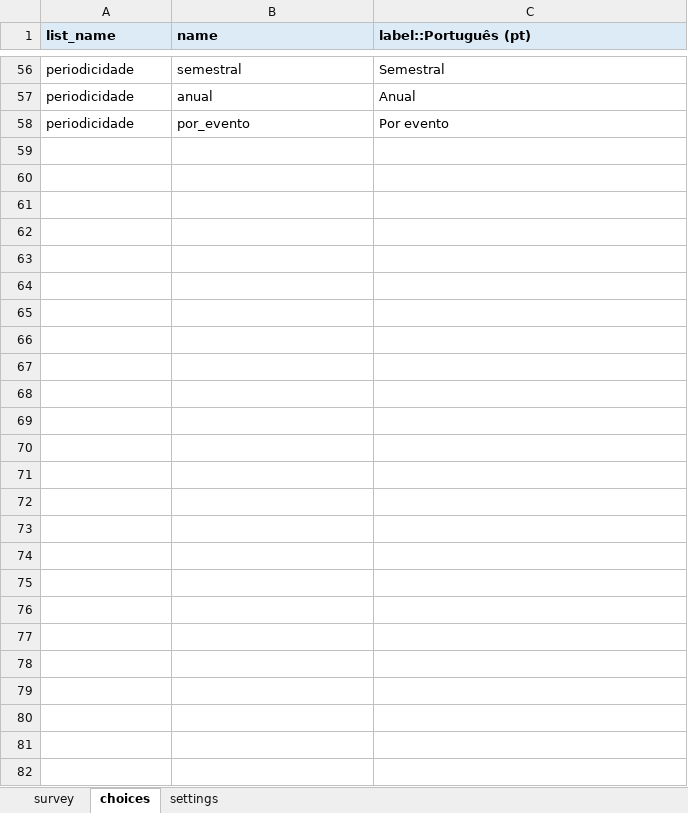
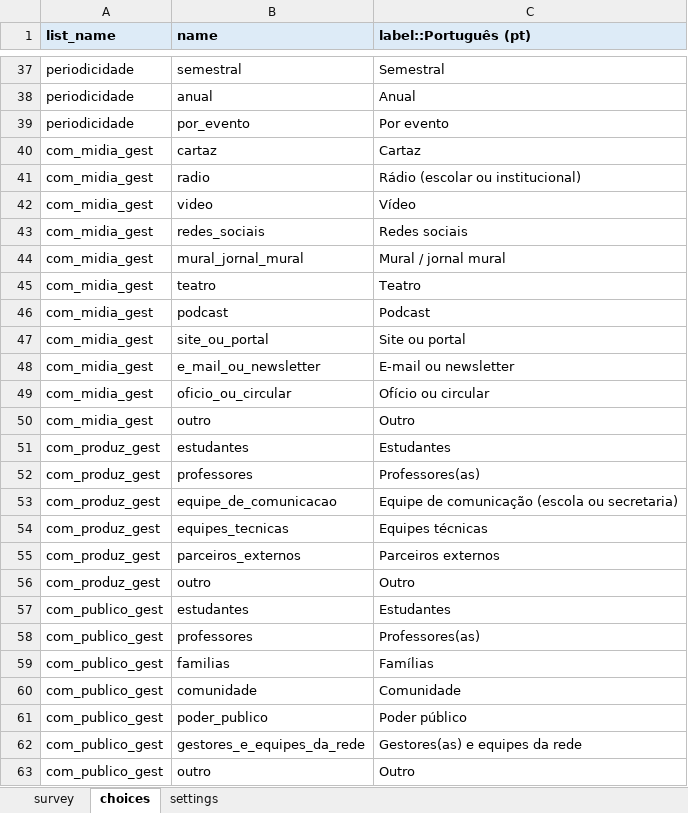
Before and after one commit to maiagreici/secadi, an Excel workbook: kobo/gestores_semana5_diagnostico.xlsx, sheet choices, drawn as a sheet; only a part is shown, gaps mark what is left out; values as stored, in another font and other column widths than the file's, no borders; the diff covers the shown part only; the diff names each change by its address in the sheet, - before the commit and + after, or states it on an @@ line.

```diff
--- a/kobo/gestores_semana5_diagnostico.xlsx (sheet choices)
+++ b/kobo/gestores_semana5_diagnostico.xlsx (sheet choices)
+row 40: com_midia_gest | cartaz | Cartaz
+row 41: com_midia_gest | radio | Rádio (escolar ou institucional)
+row 42: com_midia_gest | video | Vídeo
+row 43: com_midia_gest | redes_sociais | Redes sociais
+row 44: com_midia_gest | mural_jornal_mural | Mural / jornal mural
+row 45: com_midia_gest | teatro | Teatro
+row 46: com_midia_gest | podcast | Podcast
+row 47: com_midia_gest | site_ou_portal | Site ou portal
+row 48: com_midia_gest | e_mail_ou_newsletter | E-mail ou newsletter
+row 49: com_midia_gest | oficio_ou_circular | Ofício ou circular
+row 50: com_midia_gest | outro | Outro
+row 51: com_produz_gest | estudantes | Estudantes
+row 52: com_produz_gest | professores | Professores(as)
+row 53: com_produz_gest | equipe_de_comunicacao | Equipe de comunicação (escola ou secretaria)
+row 54: com_produz_gest | equipes_tecnicas | Equipes técnicas
+row 55: com_produz_gest | parceiros_externos | Parceiros externos
+row 56: com_produz_gest | outro | Outro
+row 57: com_publico_gest | estudantes | Estudantes
+row 58: com_publico_gest | professores | Professores(as)
+row 59: com_publico_gest | familias | Famílias
+row 60: com_publico_gest | comunidade | Comunidade
+row 61: com_publico_gest | poder_publico | Poder público
+row 62: com_publico_gest | gestores_e_equipes_da_rede | Gestores(as) e equipes da rede
+row 63: com_publico_gest | outro | Outro
```
Also changed, not shown: 19 removed rows elsewhere in this sheet, sheet survey, kobo/comunidade_diagnostico_completo.xlsx, kobo/comunidade_semana1_diagnostico.xlsx, 12 other files.
